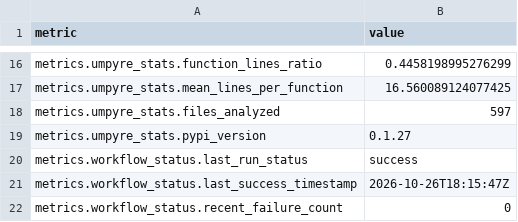
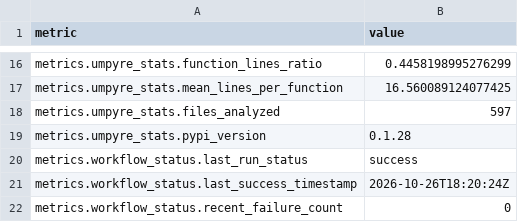
Before and after one commit to i2mint/xdol, a CSV file: metrics.csv, drawn as a sheet; only a part is shown, gaps mark what is left out; the diff covers the shown part only.

```diff
--- a/metrics.csv
+++ b/metrics.csv
@@ -30,5 +18,5 @@ metrics.umpyre_stats.mean_lines_per_function,16.560089124077425
 metrics.umpyre_stats.files_analyzed,597
-metrics.umpyre_stats.pypi_version,0.1.27
+metrics.umpyre_stats.pypi_version,0.1.28
 metrics.workflow_status.last_run_status,success
-metrics.workflow_status.last_success_timestamp,2026-10-26T18:15:47Z
+metrics.workflow_status.last_success_timestamp,2026-10-26T18:20:24Z
 metrics.workflow_status.recent_failure_count,0
```
Also changed, not shown: 6 edited cells elsewhere in this file, 2 other files.
